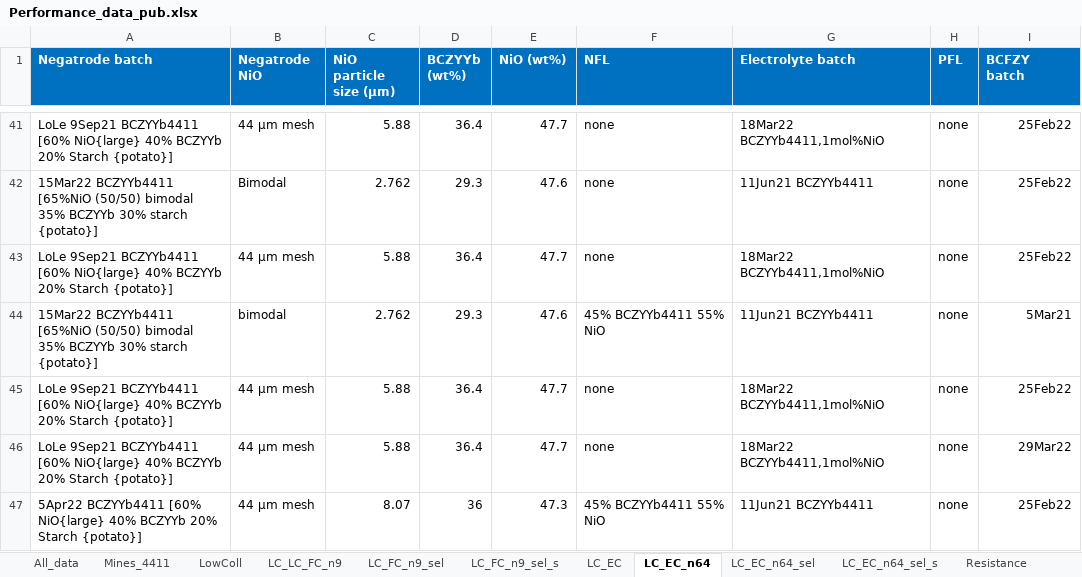
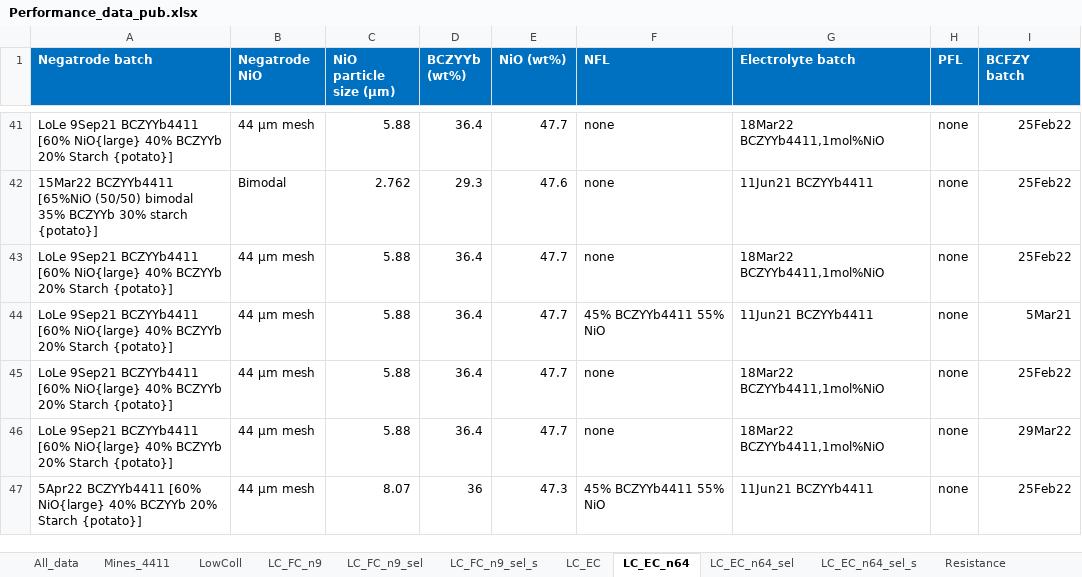
Before and after one commit to C-Meisel/PCC-performance, an Excel workbook: Performance_data_pub.xlsx, sheet LC_EC_n64, drawn as a sheet; only a part is shown, gaps mark what is left out; values as stored, in another font and other column widths than the file's, no borders; table styles not drawn; the diff names each change by its address in the sheet, - before the commit and + after, or states it on an @@ line.

Commit message:
Add files via upload
Fixed a small error in the performance data. One negatrode batch was wrong.

```diff
--- a/Performance_data_pub.xlsx (sheet LC_EC_n64)
+++ b/Performance_data_pub.xlsx (sheet LC_EC_n64)
-sheet tab: LC_LC_FC_n9
+sheet tab: LC_FC_n9
-A44 (Negatrode batch): 15Mar22 BCZYYb4411 [65%NiO (50/50) bimodal 35% BCZYYb 30% starch {potato}]
+A44 (Negatrode batch): LoLe 9Sep21 BCZYYb4411 [60% NiO{large} 40% BCZYYb 20% Starch {potato}]
-B44 (Negatrode NiO): bimodal
+B44 (Negatrode NiO): 44 μm mesh
-C44 (NiO particle size (μm)): 2.762
+C44 (NiO particle size (μm)): 5.88
-D44 (BCZYYb (wt%)): 29.3
+D44 (BCZYYb (wt%)): 36.4
-E44 (NiO (wt%)): 47.6
+E44 (NiO (wt%)): 47.7
```
Also changed, not shown: sheet Mines_4411, sheet All_data, sheet LC_EC, sheet LC_FC_n9, sheet LowColl, sheet LC_FC_n9_sel, 3 more sheets.
